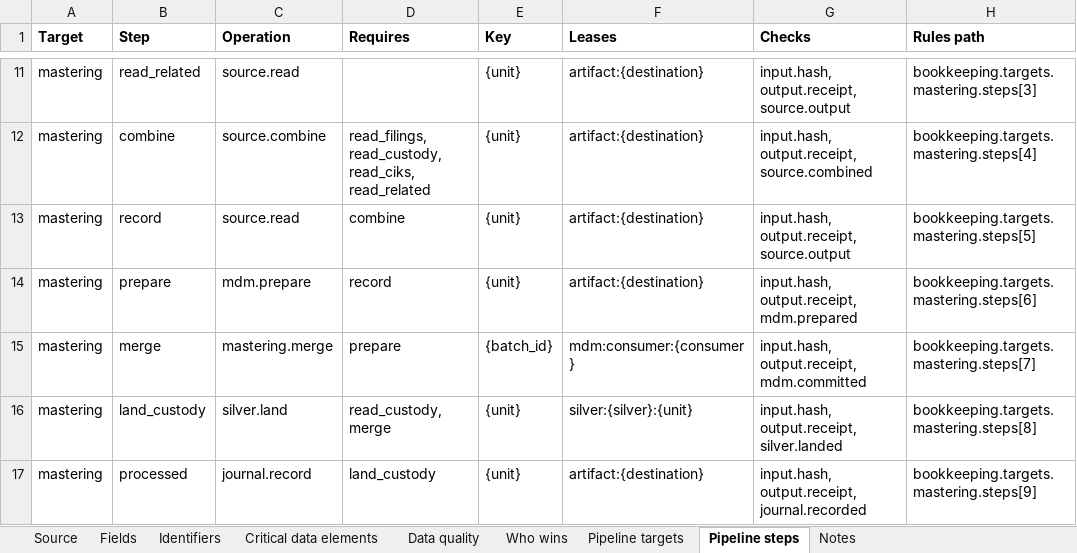
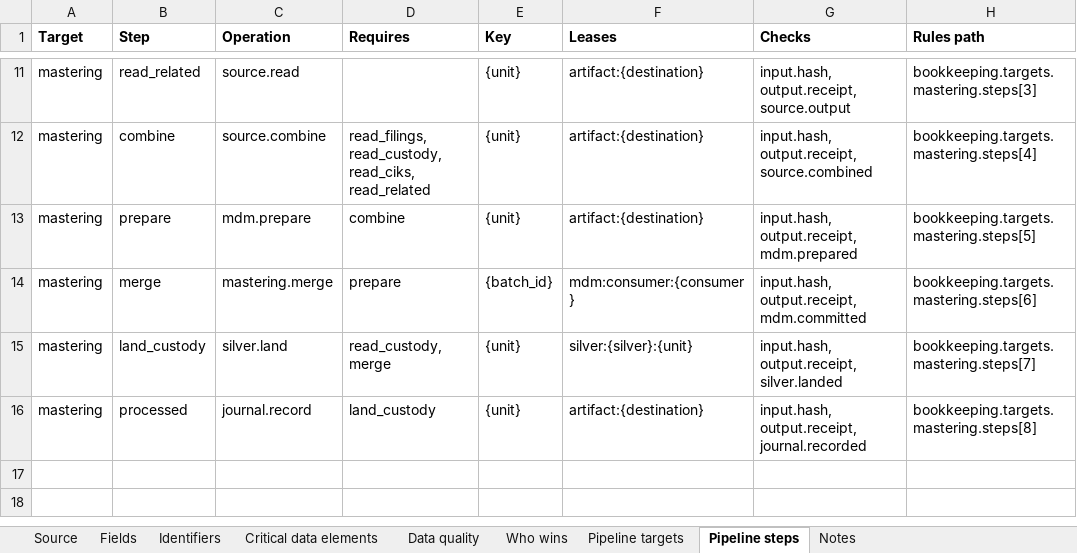
Before and after one commit to paulananth/edgartools-platform, an Excel workbook: rules/sources/iapd.adv/MAPPING.xlsx, sheet Pipeline steps, drawn as a sheet; only a part is shown, gaps mark what is left out; values as stored, in another font and other column widths than the file's, no borders; removed rows and columns are numbered as before the commit, all else as after; the diff names each change by its address in the sheet, - before the commit and + after, or states it on an @@ line.

```diff
--- a/rules/sources/iapd.adv/MAPPING.xlsx (sheet Pipeline steps)
+++ b/rules/sources/iapd.adv/MAPPING.xlsx (sheet Pipeline steps)
-row 13: mastering | record | source.read | combine | {unit} | artifact:{destination} | input.hash, output.receipt, source.output | bookkeeping.targets.mastering.steps[5]
-D13 (Requires): record
+D13 (Requires): combine
-H13 (Rules path): bookkeeping.targets.mastering.steps[6]
+H13 (Rules path): bookkeeping.targets.mastering.steps[5]
-H14 (Rules path): bookkeeping.targets.mastering.steps[7]
+H14 (Rules path): bookkeeping.targets.mastering.steps[6]
-H15 (Rules path): bookkeeping.targets.mastering.steps[8]
+H15 (Rules path): bookkeeping.targets.mastering.steps[7]
-H16 (Rules path): bookkeeping.targets.mastering.steps[9]
+H16 (Rules path): bookkeeping.targets.mastering.steps[8]
```
Also changed, not shown: rules/sources/sec.ncen.adviser/MAPPING.xlsx, rules/sources/sec.ncen.fund/MAPPING.xlsx, 23 other files.
